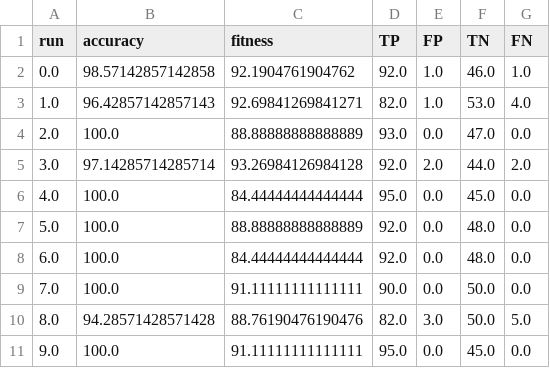
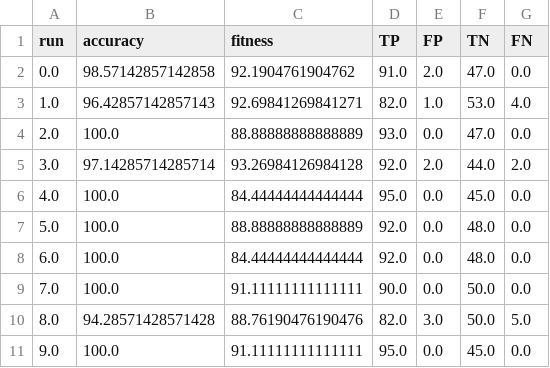
Before and after one commit to DavidMunozValero/GSA_M, a CSV file: data/output/Breast Cancer Wisconsin (Diagnostic)_test_df.csv, drawn as a sheet.

```diff
--- a/data/output/Breast Cancer Wisconsin (Diagnostic)_test_df.csv
+++ b/data/output/Breast Cancer Wisconsin (Diagnostic)_test_df.csv
@@ -1,3 +1,3 @@
 run,accuracy,fitness,TP,FP,TN,FN
-0.0,98.57142857142858,92.1904761904762,92.0,1.0,46.0,1.0
+0.0,98.57142857142858,92.1904761904762,91.0,2.0,47.0,0.0
 1.0,96.42857142857143,92.69841269841271,82.0,1.0,53.0,4.0
```
Also changed, not shown: data/output/Mushroom_test_df.csv, data/output/Spambase_test_df.csv, 4 other files.
